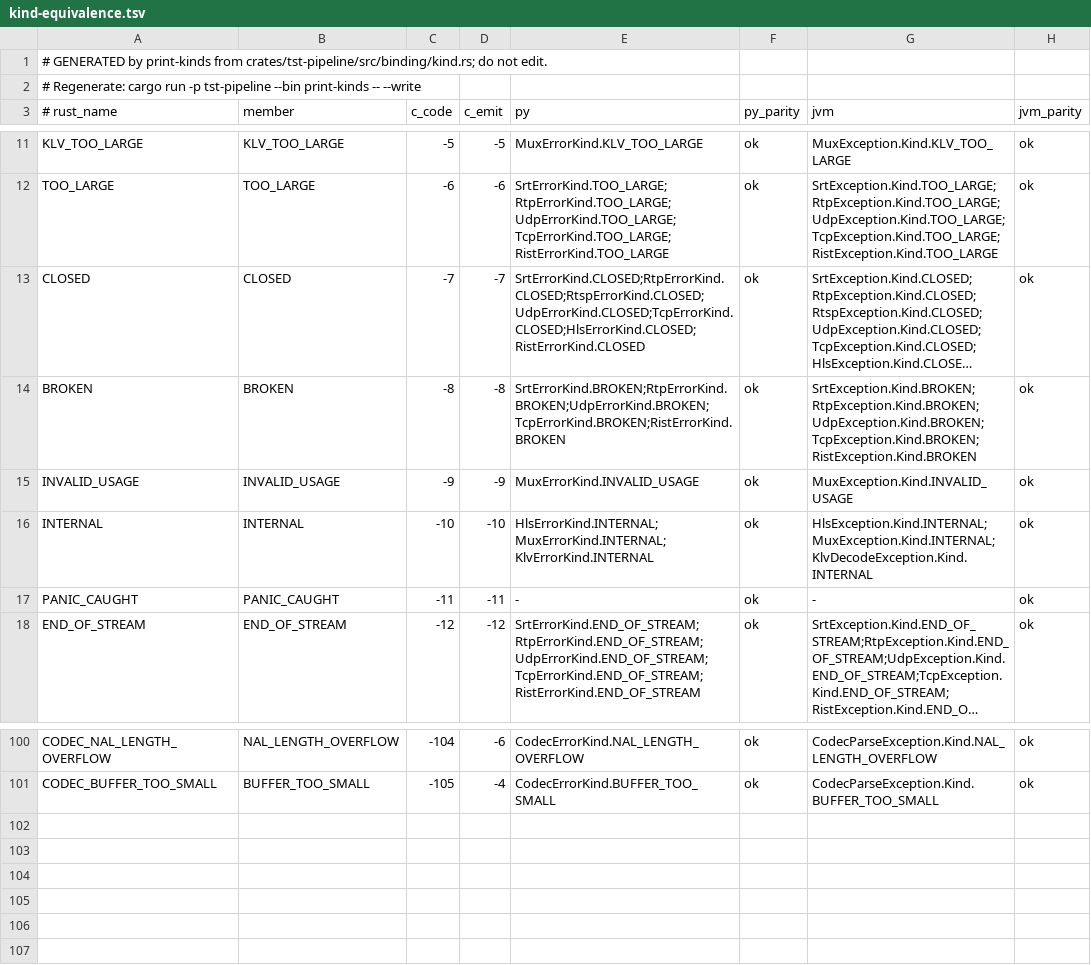
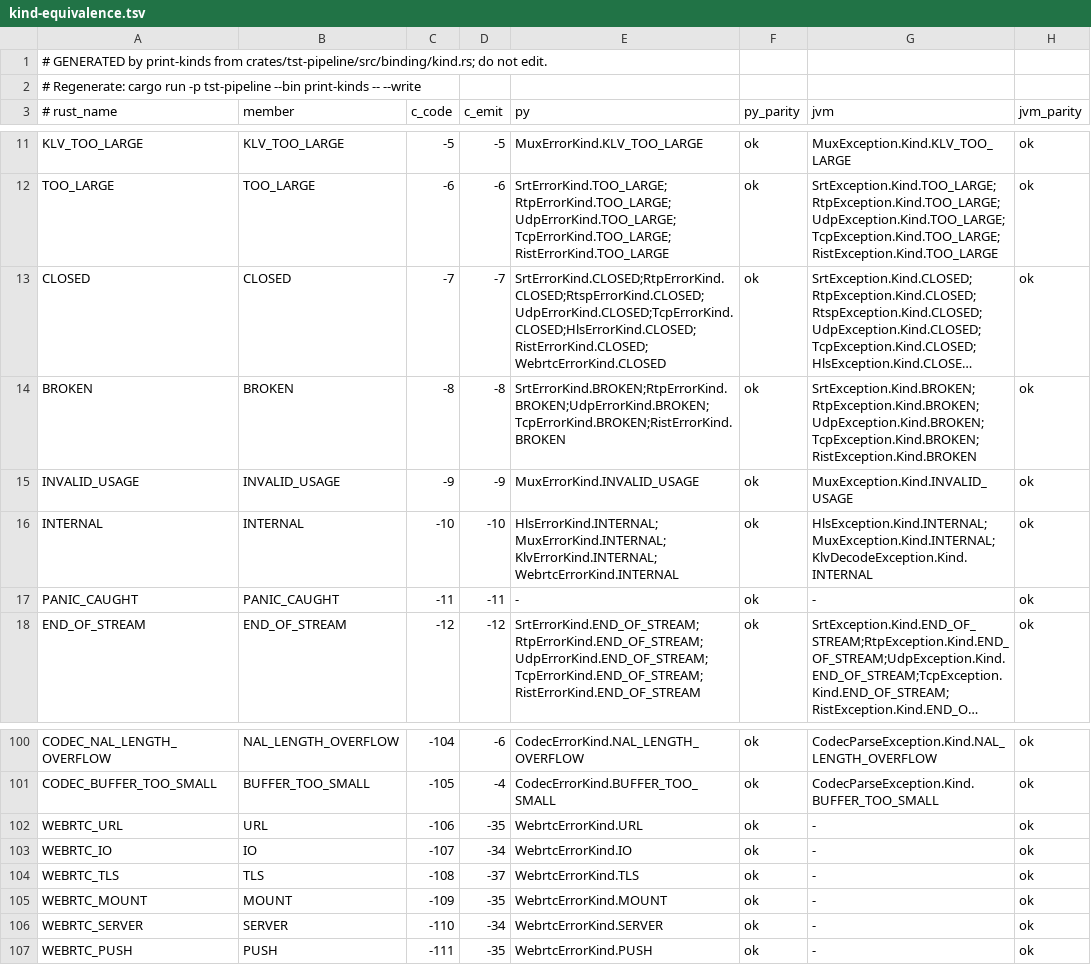
Before and after one commit to aklofas/ts-transformer, a TSV file: scripts/ratchets/kind-equivalence.tsv, drawn as a sheet; only a part is shown, gaps mark what is left out; long unchanged cells end in …; the diff names each change by its address in the sheet, - before the commit and + after, or states it on an @@ line.

Commit message:
tst-webrtc: binding kinds, surface manifest, CHANGELOG

```diff
--- a/scripts/ratchets/kind-equivalence.tsv
+++ b/scripts/ratchets/kind-equivalence.tsv
-E13 (py): SrtErrorKind.CLOSED;RtpErrorKind.CLOSED;RtspErrorKind.CLOSED;UdpErrorKind.CLOSED;TcpErrorKind.CLOSED;HlsErrorKind.CLOSED;RistErrorKind.CLOSED
+E13 (py): SrtErrorKind.CLOSED;RtpErrorKind.CLOSED;RtspErrorKind.CLOSED;UdpErrorKind.CLOSED;TcpErrorKind.CLOSED;HlsErrorKind.CLOSED;RistErrorKind.CLOSED;WebrtcErrorKind.CLOSED
-E16 (py): HlsErrorKind.INTERNAL;MuxErrorKind.INTERNAL;KlvErrorKind.INTERNAL
+E16 (py): HlsErrorKind.INTERNAL;MuxErrorKind.INTERNAL;KlvErrorKind.INTERNAL;WebrtcErrorKind.INTERNAL
+row 102: WEBRTC_URL | URL | -106 | -35 | WebrtcErrorKind.URL | ok | - | ok
+row 103: WEBRTC_IO | IO | -107 | -34 | WebrtcErrorKind.IO | ok | - | ok
+row 104: WEBRTC_TLS | TLS | -108 | -37 | WebrtcErrorKind.TLS | ok | - | ok
+row 105: WEBRTC_MOUNT | MOUNT | -109 | -35 | WebrtcErrorKind.MOUNT | ok | - | ok
+row 106: WEBRTC_SERVER | SERVER | -110 | -34 | WebrtcErrorKind.SERVER | ok | - | ok
+row 107: WEBRTC_PUSH | PUSH | -111 | -35 | WebrtcErrorKind.PUSH | ok | - | ok
```
Also changed, not shown: 11 other files.
